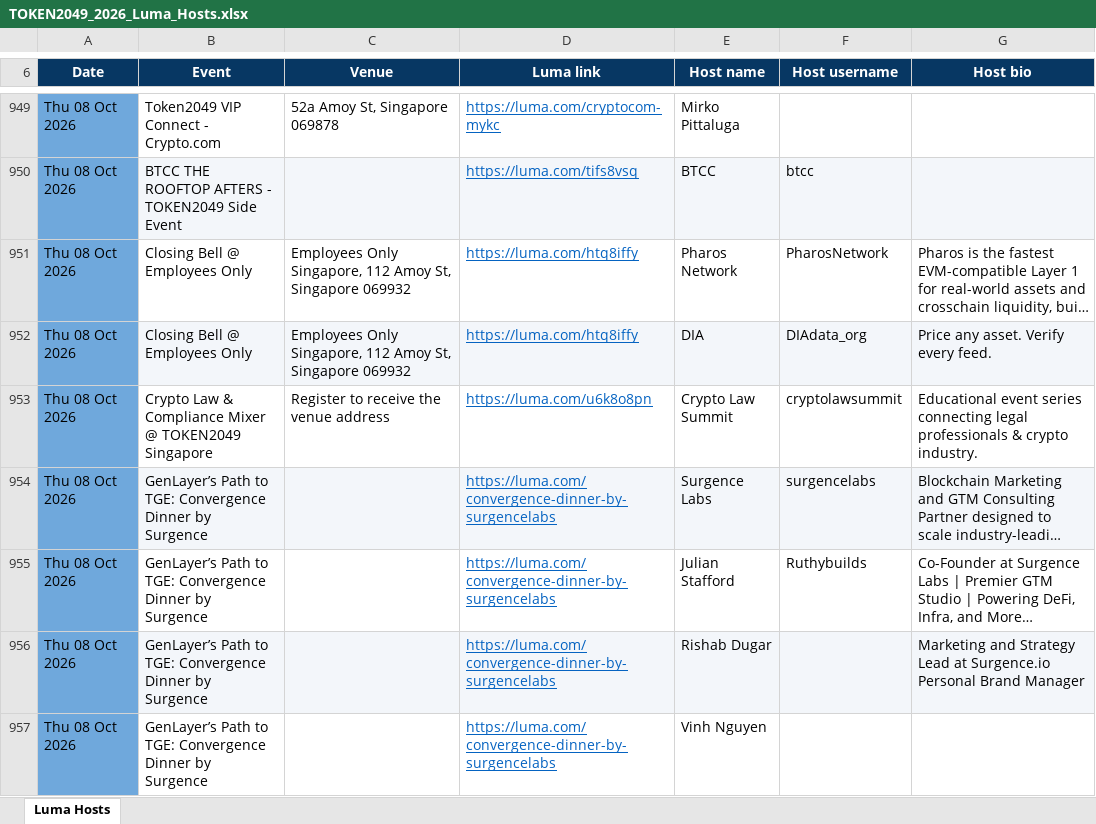
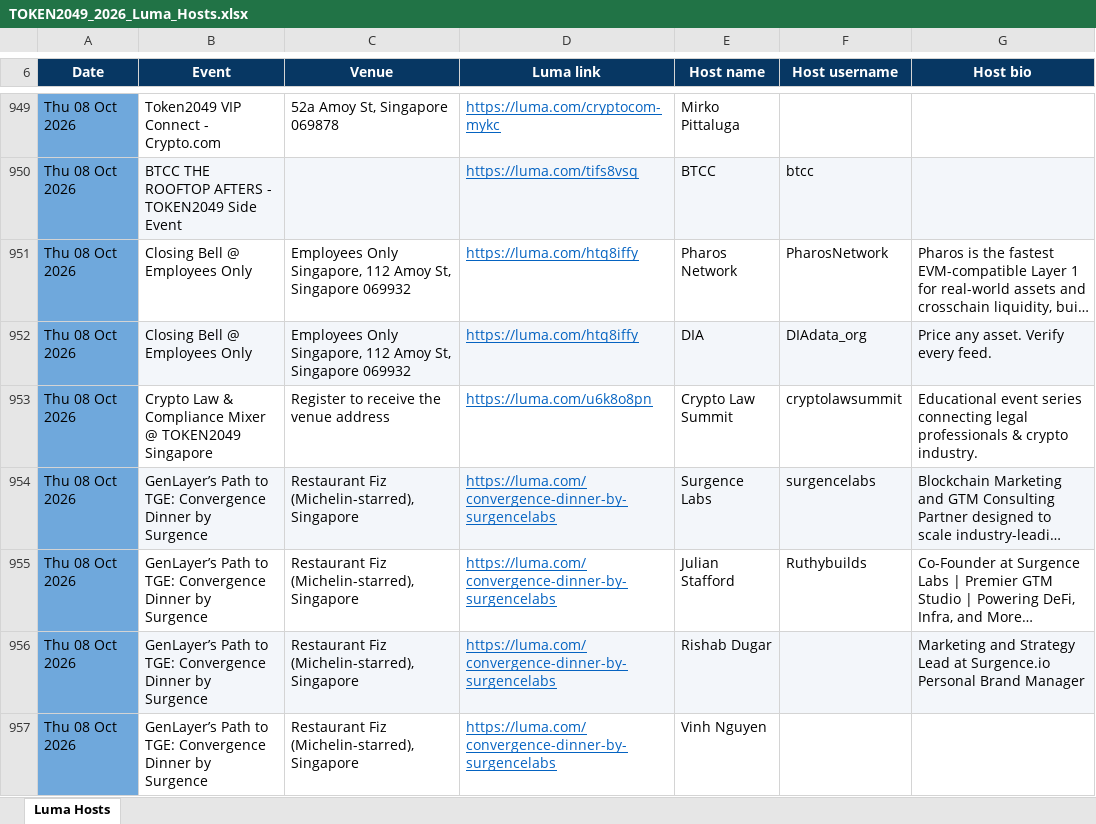
Before and after one commit to Mezfinance/Token2049-side-event-list, an Excel workbook: luma_scraper/data/export/TOKEN2049_2026_Luma_Hosts.xlsx, sheet Luma Hosts, drawn as a sheet; only a part is shown, gaps mark what is left out; long unchanged cells end in …; values as stored, in another font and other column widths than the file's, no borders; charts and pictures not drawn; the diff covers the shown part only; the diff names each change by its address in the sheet, - before the commit and + after, or states it on an @@ line.

```diff
--- a/luma_scraper/data/export/TOKEN2049_2026_Luma_Hosts.xlsx (sheet Luma Hosts)
+++ b/luma_scraper/data/export/TOKEN2049_2026_Luma_Hosts.xlsx (sheet Luma Hosts)
-C954:C957 (Venue): (empty)
+C954:C957 (Venue): Restaurant Fiz (Michelin-starred), Singapore
```
Also changed, not shown: 21 edited cells elsewhere in this sheet, luma_scraper/data/export/TOKEN2049_2026_Luma_Organisers.xlsx, 8 other files.
